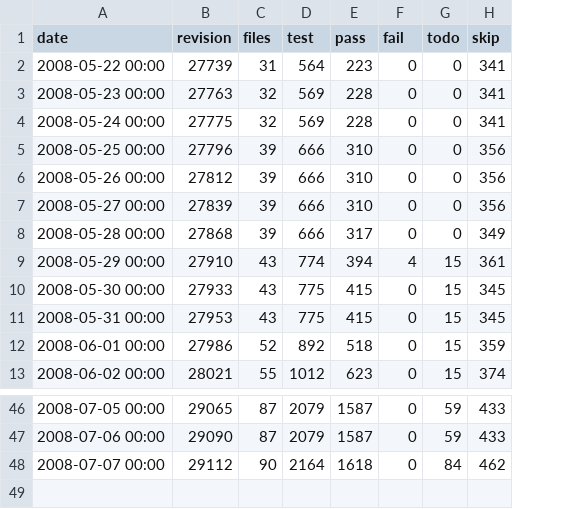
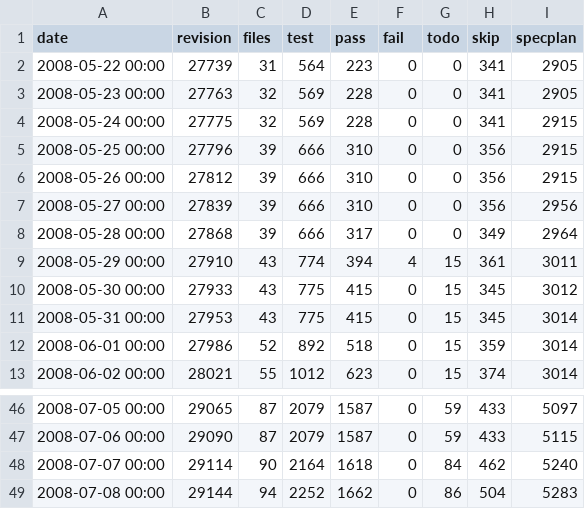
Before and after one commit to rakudo/rakudo, a CSV file: docs/spectest-progress.csv, drawn as a sheet; only a part is shown, gaps mark what is left out; the diff names each change by its address in the sheet, - before the commit and + after, or states it on an @@ line.

Commit message:
[rakudo]: spectest-progress.csv update: 94 files, 1662 passing tests * Also add a column with an estimate of the total number of spectests.
git-svn-id: http://svn.perl.org/parrot/trunk/languages/perl6@29153 d31e2699-5ff4-0310-a27c-f18f2fbe73fe

```diff
--- a/docs/spectest-progress.csv
+++ b/docs/spectest-progress.csv
+column I (specplan), rows 2-13: 2905 | 2905 | 2915 | 2915 | 2915 | 2956 | 2964 | 3011 | 3012 | 3014 | 3014 | 3014; rows 46-48: 5097 | 5115 | 5240
-B48 (revision): 29112
+B48 (revision): 29114
+row 49: 2008-07-08 00:00 | 29144 | 94 | 2252 | 1662 | 0 | 86 | 504 | 5283
```
